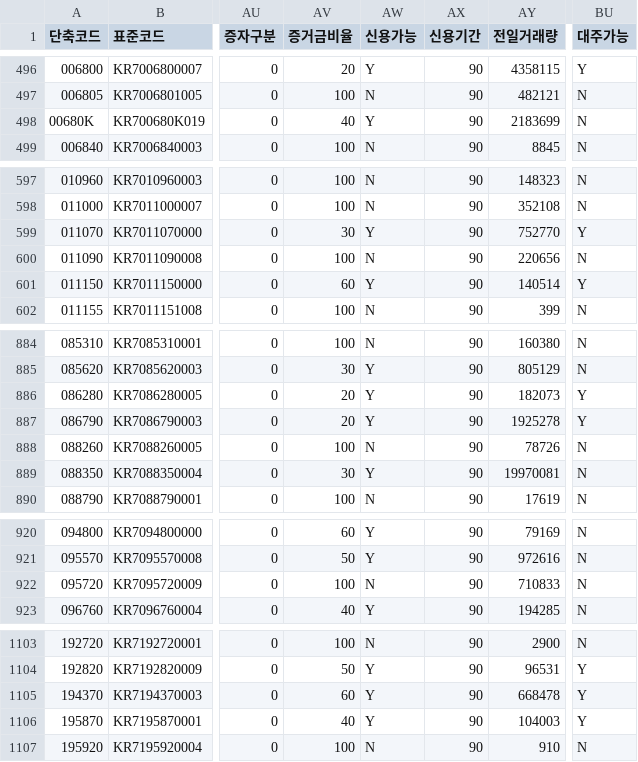
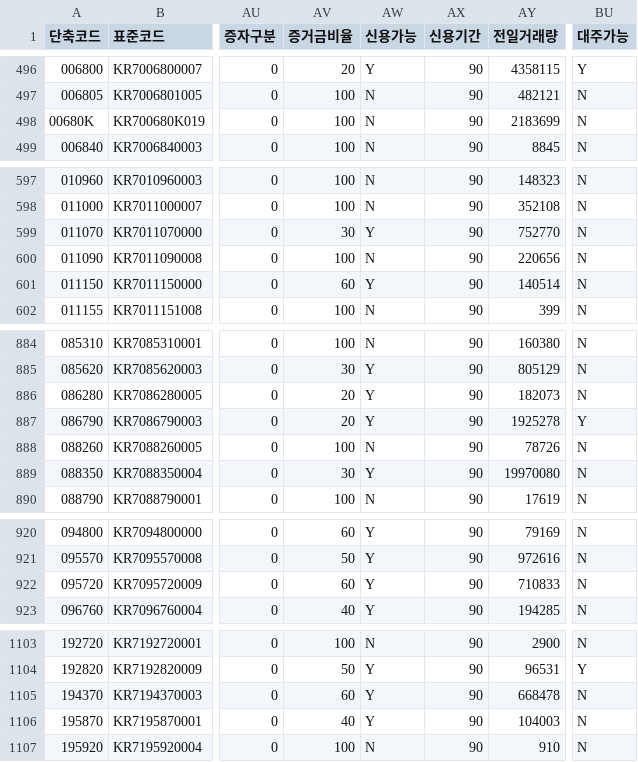
Before and after one commit to paca94/stock-info, a CSV file: info/kospi_code.csv, drawn as a sheet; only a part is shown, gaps mark what is left out; the diff covers the shown part only; the diff names each change by its address in the sheet, - before the commit and + after, or states it on an @@ line.

```diff
--- a/info/kospi_code.csv
+++ b/info/kospi_code.csv
-AV498 (증거금비율): 40
+AV498 (증거금비율): 100
-AW498 (신용가능): Y
+AW498 (신용가능): N
-BU599 (대주가능): Y
+BU599 (대주가능): N
-BU601 (대주가능): Y
+BU601 (대주가능): N
-BU886 (대주가능): Y
+BU886 (대주가능): N
-AY889 (전일거래량): 19970081
+AY889 (전일거래량): 19970080
-AV922 (증거금비율): 100
+AV922 (증거금비율): 60
-AW922 (신용가능): N
+AW922 (신용가능): Y
-BU1105:BU1106 (대주가능): Y
+BU1105:BU1106 (대주가능): N
```
Also changed, not shown: 41 edited cells elsewhere in this file.
